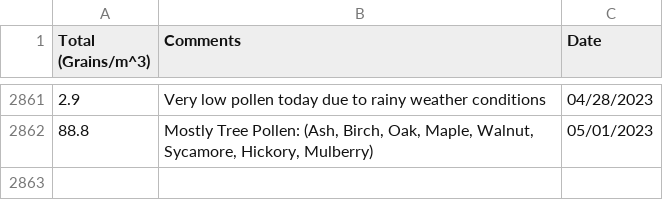
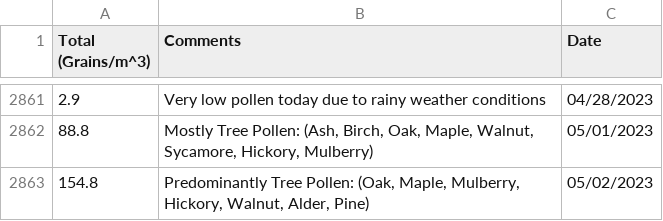
Before and after one commit to stephencarino/pollen, a CSV file: data/pollen-total.csv, drawn as a sheet; only a part is shown, gaps mark what is left out; the diff names each change by its address in the sheet, - before the commit and + after, or states it on an @@ line.

```diff
--- a/data/pollen-total.csv
+++ b/data/pollen-total.csv
+row 2863: 154.8 | Predominantly Tree Pollen: (Oak, Maple, Mulberry, Hickory, Walnut, Alder, Pine) | 05/02/2023
```
Also changed, not shown: data/pollen-type.csv, 1 other file.
